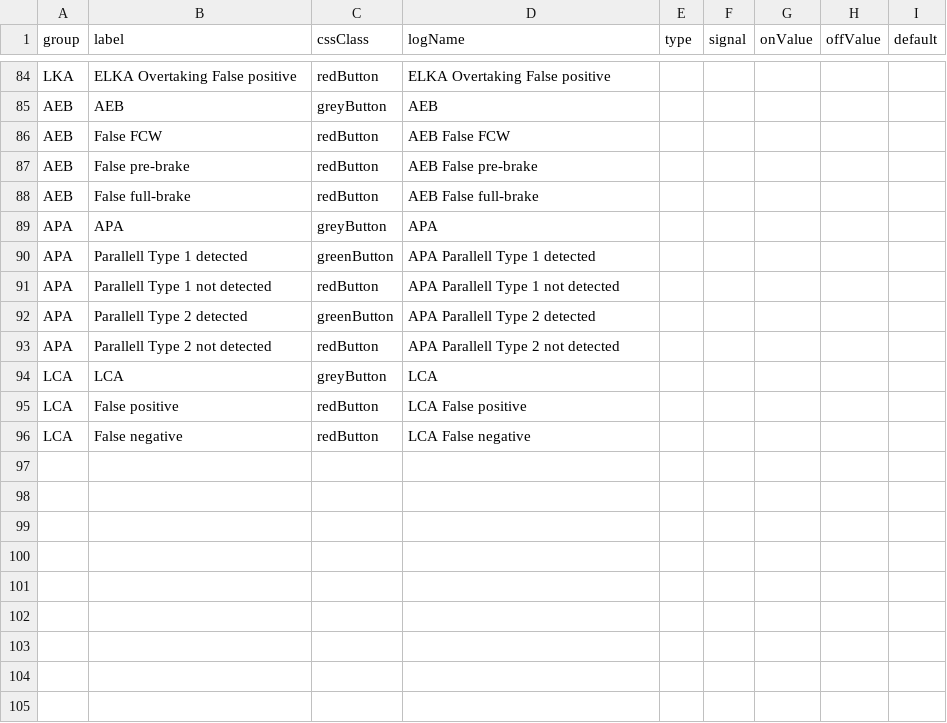
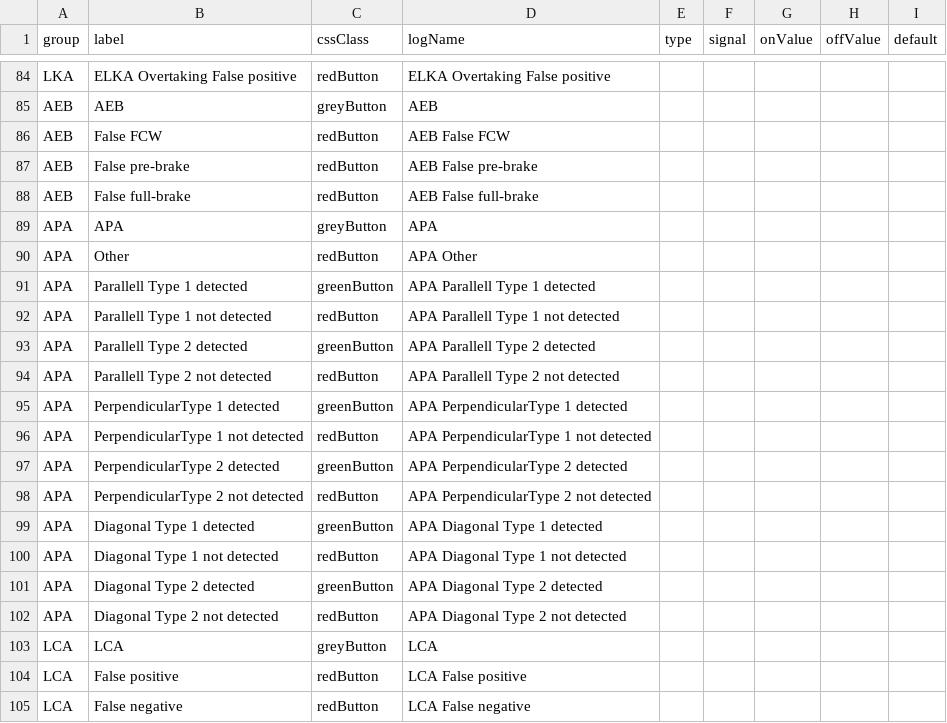
Before and after one commit to Lynoit/lynoit.github.io, a CSV file: KPI_buttons.csv, drawn as a sheet; only a part is shown, gaps mark what is left out.

Commit message:
Update KPI_buttons.csv

```diff
--- a/KPI_buttons.csv
+++ b/KPI_buttons.csv
@@ -89,2 +89,3 @@ AEB,False full-brake,redButton,AEB False full-brake,,,,,
 APA,APA,greyButton,APA,,,,,
+APA,Other,redButton,APA Other,,,,,
 APA,Parallell Type 1 detected,greenButton,APA Parallell Type 1 detected,,,,,
@@ -93,2 +94,10 @@ APA,Parallell Type 2 detected,greenButton,APA Parallell Type 2 detected,,,,,
 APA,Parallell Type 2 not detected,redButton,APA Parallell Type 2 not detected,,,,,
+APA,PerpendicularType 1 detected,greenButton,APA PerpendicularType 1 detected,,,,,
+APA,PerpendicularType 1 not detected,redButton,APA PerpendicularType 1 not detected,,,,,
+APA,PerpendicularType 2 detected,greenButton,APA PerpendicularType 2 detected,,,,,
+APA,PerpendicularType 2 not detected,redButton,APA PerpendicularType 2 not detected,,,,,
+APA,Diagonal Type 1 detected,greenButton,APA Diagonal Type 1 detected,,,,,
+APA,Diagonal Type 1 not detected,redButton,APA Diagonal Type 1 not detected,,,,,
+APA,Diagonal Type 2 detected,greenButton,APA Diagonal Type 2 detected,,,,,
+APA,Diagonal Type 2 not detected,redButton,APA Diagonal Type 2 not detected,,,,,
 LCA,LCA,greyButton,LCA,,,,,
```
